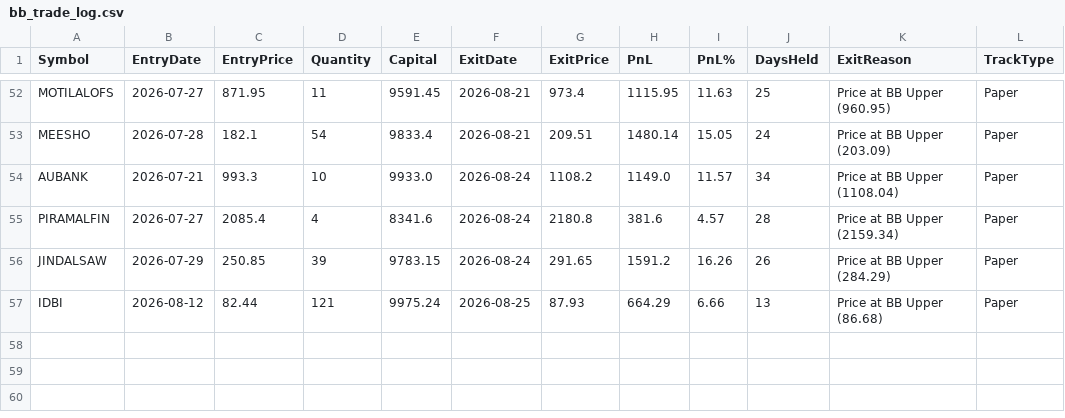
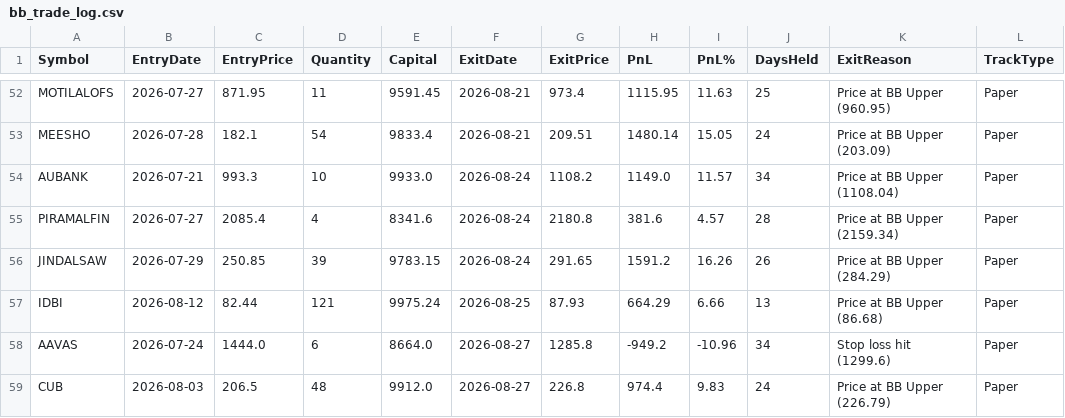
Before and after one commit to finnyrajmann/nse-bb-system, a CSV file: data/bb_trade_log.csv, drawn as a sheet; only a part is shown, gaps mark what is left out; the diff names each change by its address in the sheet, - before the commit and + after, or states it on an @@ line.

Commit message:
Auto-update — 2026-08-27

```diff
--- a/data/bb_trade_log.csv
+++ b/data/bb_trade_log.csv
+row 58: AAVAS | 2026-07-24 | 1444.0 | 6 | 8664.0 | 2026-08-27 | 1285.8 | -949.2 | -10.96 | 34 | Stop loss hit (1299.6) | Paper
+row 59: CUB | 2026-08-03 | 206.5 | 48 | 9912.0 | 2026-08-27 | 226.8 | 974.4 | 9.83 | 24 | Price at BB Upper (226.79) | Paper
```
